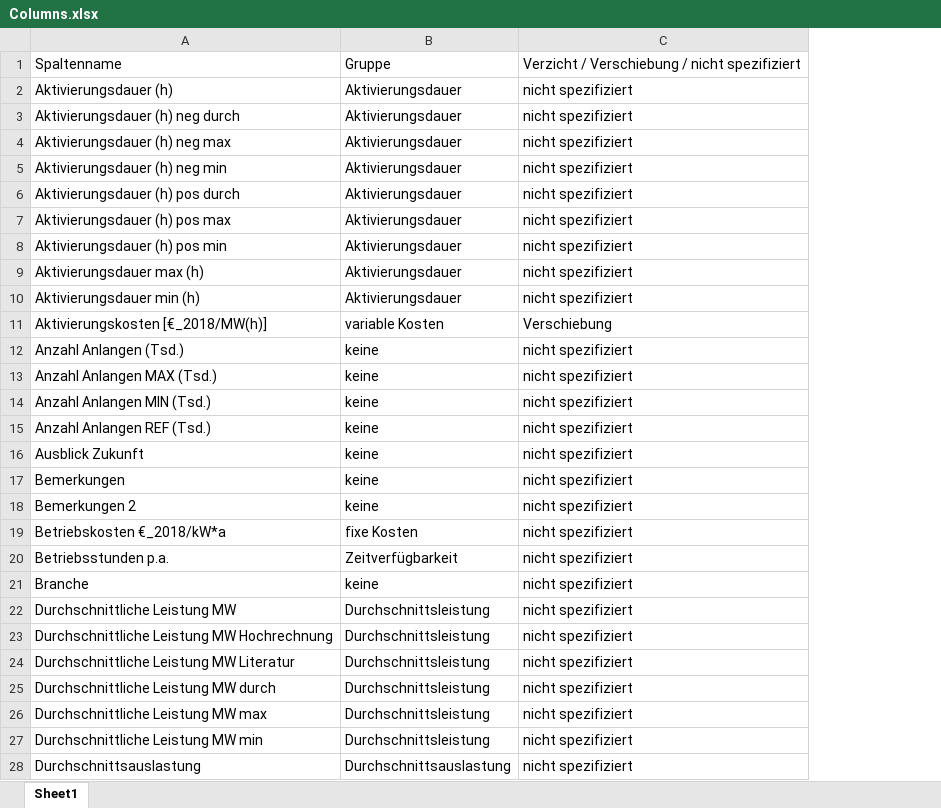
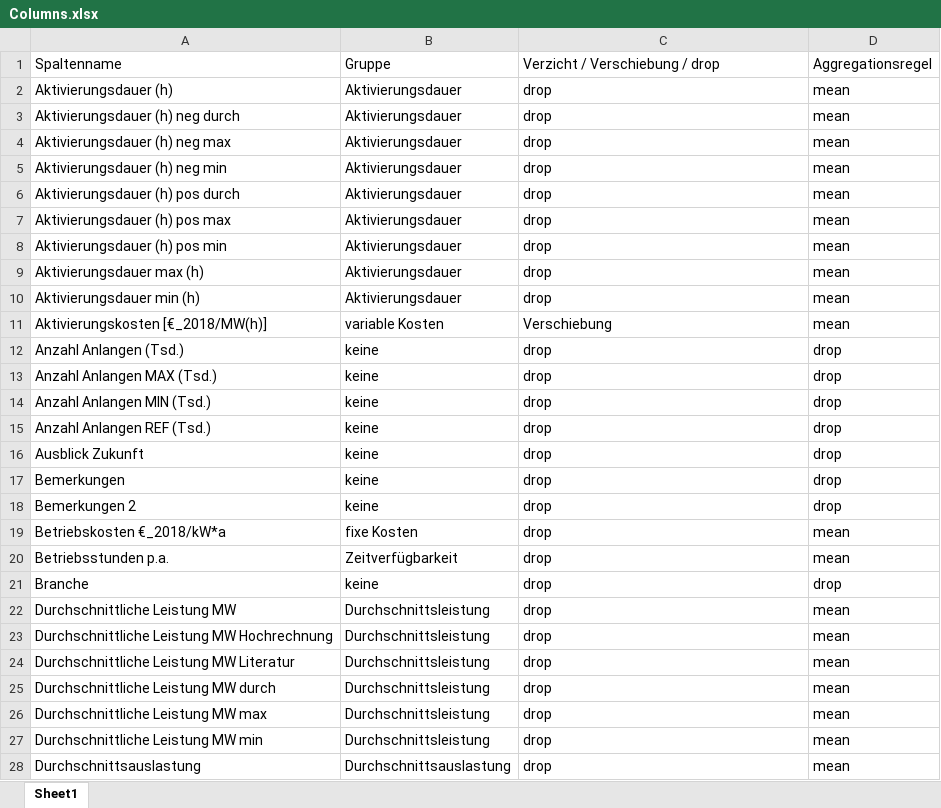
Before and after one commit to jokochems/DR_Potentials, an Excel workbook: Columns.xlsx, sheet Sheet1, drawn as a sheet; only a part is shown; values as stored, in another font and other column widths than the file's, no borders; table styles not drawn; the diff covers the shown part only; the diff names each change by its address in the sheet, - before the commit and + after, or states it on an @@ line.

Commit message:
Add intermediate clean state of efficient data extraction

```diff
--- a/Columns.xlsx (sheet Sheet1)
+++ b/Columns.xlsx (sheet Sheet1)
+column D, rows 1-28: Aggregationsregel | mean | mean | mean | mean | mean | mean | mean | mean | mean | mean | drop | drop | drop | drop | drop | drop | drop | mean | mean | drop | mean | mean | mean | mean | mean | mean | mean
-C1: Verzicht / Verschiebung / nicht spezifiziert
+C1: Verzicht / Verschiebung / drop
-C2:C10: nicht spezifiziert
+C2:C10: drop
-C12:C28: nicht spezifiziert
+C12:C28: drop
```
Also changed, not shown: 214 edited cells elsewhere in this sheet, 2 other files.
